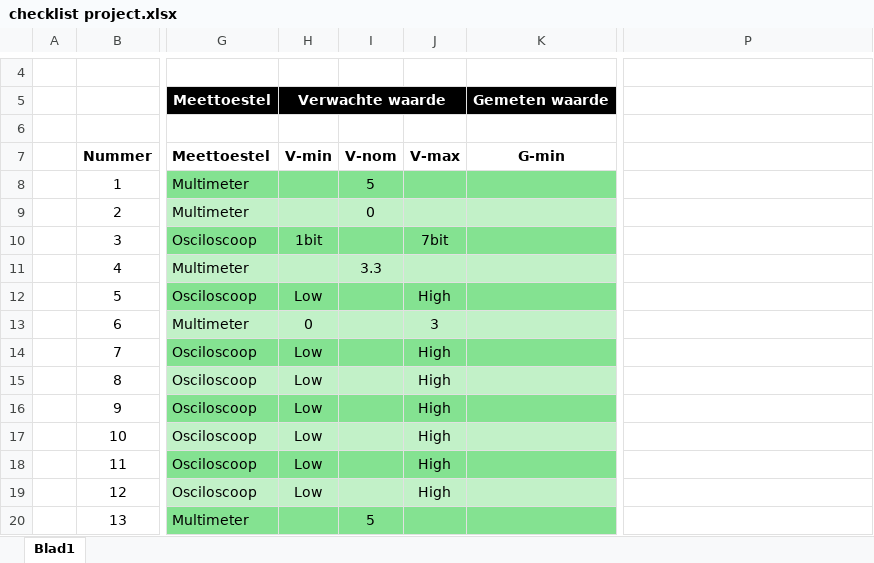
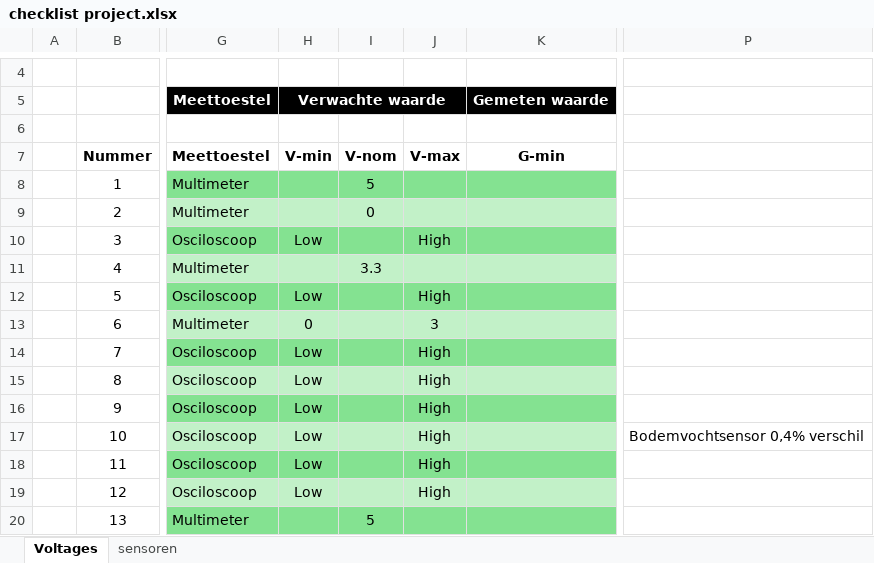
Before and after one commit to vives-project-xp/GreenhouseSensoring, an Excel workbook: Documentatie/checklist project.xlsx, sheet Voltages, drawn as a sheet; only a part is shown, gaps mark what is left out; values as stored, in another font and other column widths than the file's, no borders; table styles not drawn; the diff names each change by its address in the sheet, - before the commit and + after, or states it on an @@ line.

```diff
--- a/Documentatie/checklist project.xlsx (sheet Voltages)
+++ b/Documentatie/checklist project.xlsx (sheet Voltages)
-sheet tab: Blad1
+sheet tab: Voltages
+sheet tab: sensoren
-H10: 1bit
+H10: Low
-J10: 7bit
+J10: High
-P17: (empty)
+P17: Bodemvochtsensor 0,4% verschil
```
